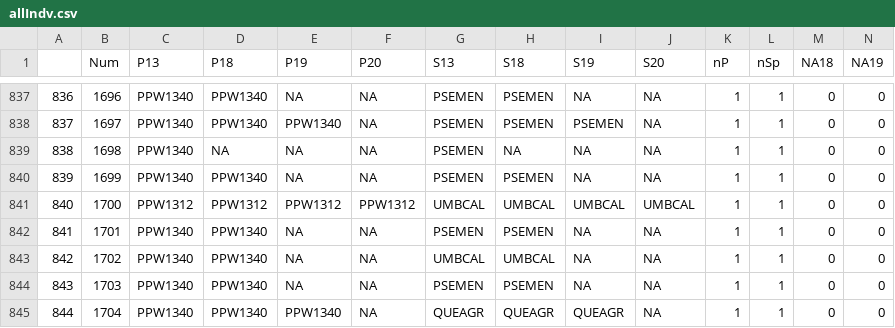
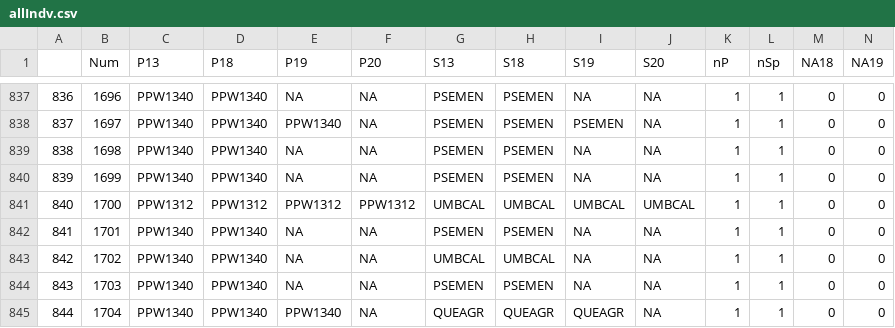
Before and after one commit to mkozanitas/ppw_working, a CSV file: data/allIndv.csv, drawn as a sheet; only a part is shown, gaps mark what is left out.

Commit message:
working to fix type changes and other issues. oly minor changes to scripts. regenreating R data files after changes to csv's- still more to finish tho

```diff
--- a/data/allIndv.csv
+++ b/data/allIndv.csv
@@ -838,3 +838,3 @@
 "837",1697,"PPW1340","PPW1340","PPW1340",NA,"PSEMEN","PSEMEN","PSEMEN",NA,1,1,0,0
-"838",1698,"PPW1340",NA,NA,NA,"PSEMEN",NA,NA,NA,1,1,0,0
+"838",1698,"PPW1340","PPW1340",NA,NA,"PSEMEN","PSEMEN",NA,NA,1,1,0,0
 "839",1699,"PPW1340","PPW1340",NA,NA,"PSEMEN","PSEMEN",NA,NA,1,1,0,0
```
Also changed, not shown: 5 other files.
